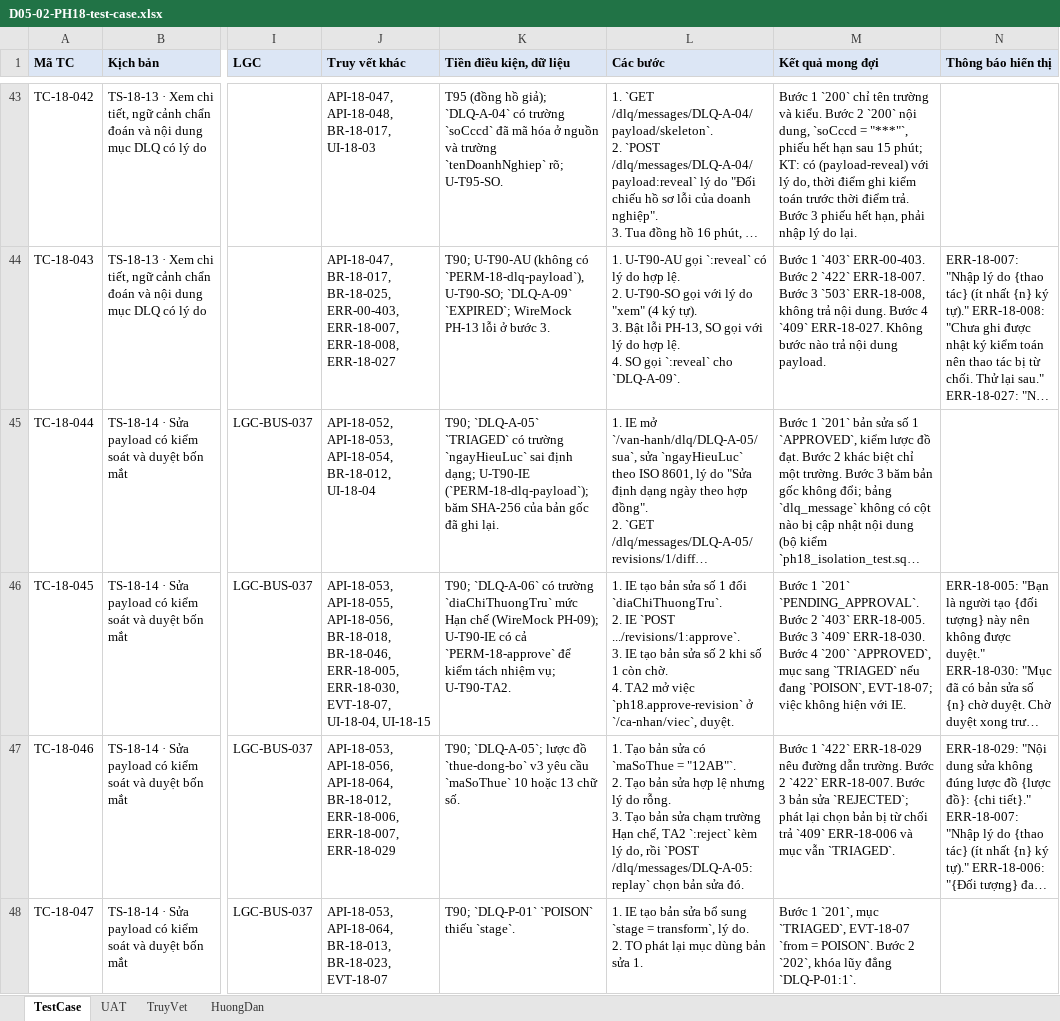
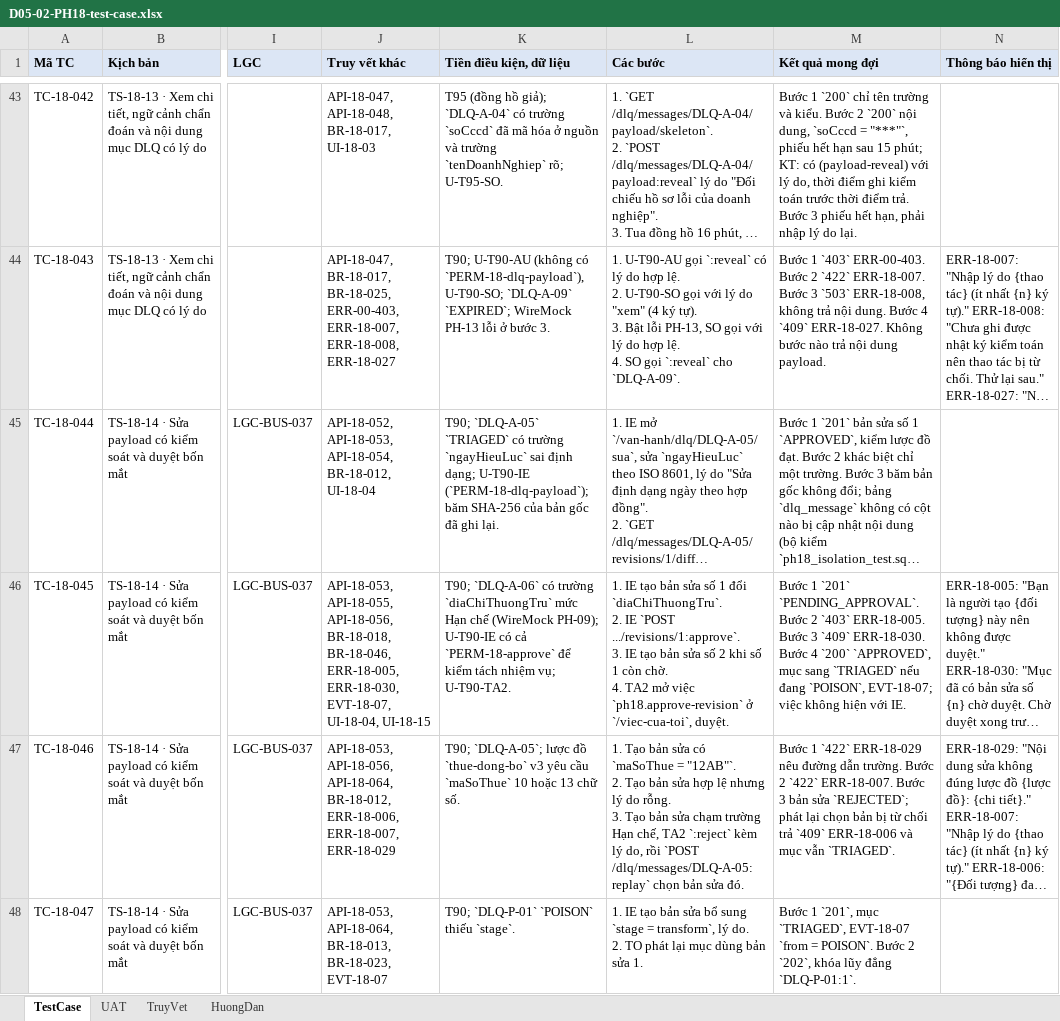
Before and after one commit to caprocute/DATAHUB, an Excel workbook: datahub-docs/05-kiem-thu/test-case/ph18/D05-02-PH18-test-case.xlsx, sheet TestCase, drawn as a sheet; only a part is shown, gaps mark what is left out; long unchanged cells end in …; values as stored, in another font and other column widths than the file's, no borders; the diff covers the shown part only; the diff names each change by its address in the sheet, - before the commit and + after, or states it on an @@ line.

```diff
--- a/datahub-docs/05-kiem-thu/test-case/ph18/D05-02-PH18-test-case.xlsx (sheet TestCase)
+++ b/datahub-docs/05-kiem-thu/test-case/ph18/D05-02-PH18-test-case.xlsx (sheet TestCase)
-L46 (Các bước): …`ph18.approve-revision` ở `/ca-nhan/viec`, duyệt.
+L46 (Các bước): …`ph18.approve-revision` ở `/viec-cua-toi`, duyệt.
```
Also changed, not shown: 13 edited cells elsewhere in this sheet, datahub-docs/05-kiem-thu/test-case/ph17/D05-02-PH17-test-case.xlsx, 32 other files.
